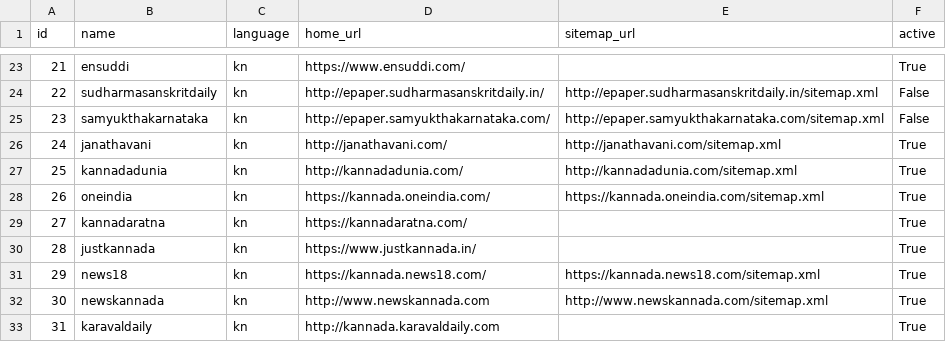
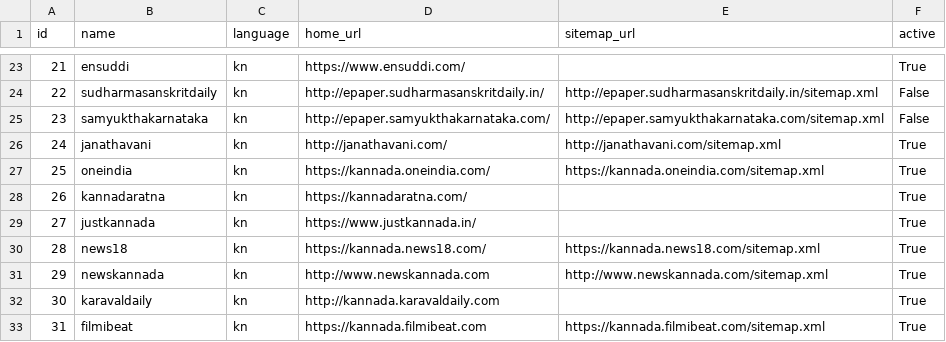
Before and after one commit to divkakwani/webcorpus, a CSV file: data/sources/kn.csv, drawn as a sheet; only a part is shown, gaps mark what is left out; the shorter side is filled out with more unchanged rows; removed rows and columns are numbered as before the commit, all else as after; the diff names each change by its address in the sheet, - before the commit and + after, or states it on an @@ line.

Commit message:
Dedupicate sources

```diff
--- a/data/sources/kn.csv
+++ b/data/sources/kn.csv
-row 27: 25 | kannadadunia | kn | http://kannadadunia.com/ | http://kannadadunia.com/sitemap.xml | True
@@ column A (id) renumbered from row 27 down @@
```
